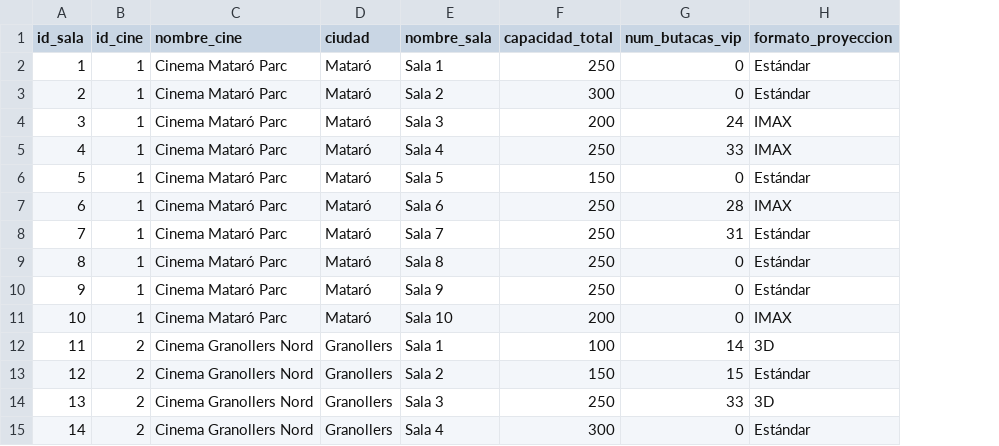
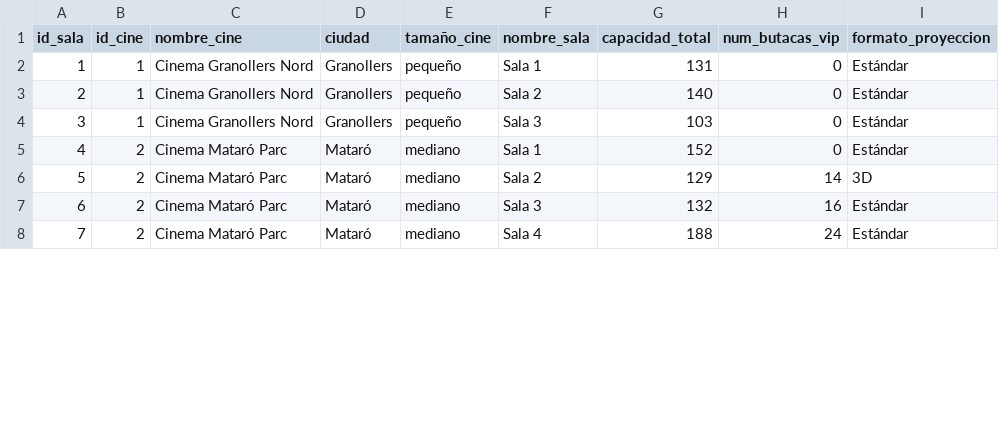
Before and after one commit to jrero99/tfg-cinema-bi, a CSV file: data_generator/output_csv/Dim_Sala.csv, drawn as a sheet; only a part is shown; removed rows and columns are numbered as before the commit, all else as after; the diff covers the shown part only; the diff names each change by its address in the sheet, - before the commit and + after, or states it on an @@ line.

```diff
--- a/data_generator/output_csv/Dim_Sala.csv
+++ b/data_generator/output_csv/Dim_Sala.csv
+column E (tamaño_cine), rows 2-8: pequeño | pequeño | pequeño | mediano | mediano | mediano | mediano
-C2:C3 (nombre_cine): Cinema Mataró Parc
+C2:C3 (nombre_cine): Cinema Granollers Nord
-D2:D3 (ciudad): Mataró
+D2:D3 (ciudad): Granollers
-G2 (capacidad_total): 250
+G2 (capacidad_total): 131
-G3 (capacidad_total): 300
+G3 (capacidad_total): 140
-row 4: 3 | 1 | Cinema Mataró Parc | Mataró | Sala 3 | 200 | 24 | IMAX
-row 5: 4 | 1 | Cinema Mataró Parc | Mataró | Sala 4 | 250 | 33 | IMAX
@@ column A (id_sala) renumbered from row 4 down @@
-C4 (nombre_cine): Cinema Mataró Parc
+C4 (nombre_cine): Cinema Granollers Nord
-D4 (ciudad): Mataró
+D4 (ciudad): Granollers
-F4 (nombre_sala): Sala 5
+F4 (nombre_sala): Sala 3
-G4 (capacidad_total): 150
+G4 (capacidad_total): 103
-row 7: 6 | 1 | Cinema Mataró Parc | Mataró | Sala 6 | 250 | 28 | IMAX
-row 8: 7 | 1 | Cinema Mataró Parc | Mataró | Sala 7 | 250 | 31 | Estándar
-B5 (id_cine): 1
+B5 (id_cine): 2
-F5 (nombre_sala): Sala 8
+F5 (nombre_sala): Sala 1
-G5 (capacidad_total): 250
+G5 (capacidad_total): 152
-row 10: 9 | 1 | Cinema Mataró Parc | Mataró | Sala 9 | 250 | 0 | Estándar
-row 11: 10 | 1 | Cinema Mataró Parc | Mataró | Sala 10 | 200 | 0 | IMAX
-C6:C7 (nombre_cine): Cinema Granollers Nord
+C6:C7 (nombre_cine): Cinema Mataró Parc
-D6:D7 (ciudad): Granollers
+D6:D7 (ciudad): Mataró
-F6 (nombre_sala): Sala 1
+F6 (nombre_sala): Sala 2
-G6 (capacidad_total): 100
+G6 (capacidad_total): 129
-F7 (nombre_sala): Sala 2
+F7 (nombre_sala): Sala 3
-G7 (capacidad_total): 150
+G7 (capacidad_total): 132
-H7 (num_butacas_vip): 15
+H7 (num_butacas_vip): 16
-row 14: 13 | 2 | Cinema Granollers Nord | Granollers | Sala 3 | 250 | 33 | 3D
-C8 (nombre_cine): Cinema Granollers Nord
+C8 (nombre_cine): Cinema Mataró Parc
-D8 (ciudad): Granollers
+D8 (ciudad): Mataró
-G8 (capacidad_total): 300
+G8 (capacidad_total): 188
-H8 (num_butacas_vip): 0
+H8 (num_butacas_vip): 24
```
Also changed, not shown: 3 added rows, 3 removed rows and 38 edited cells elsewhere in this file, data_generator/output_csv/Dim_Pelicula.csv, data_generator/output_csv/Dim_Socio.csv, 6 other files.
